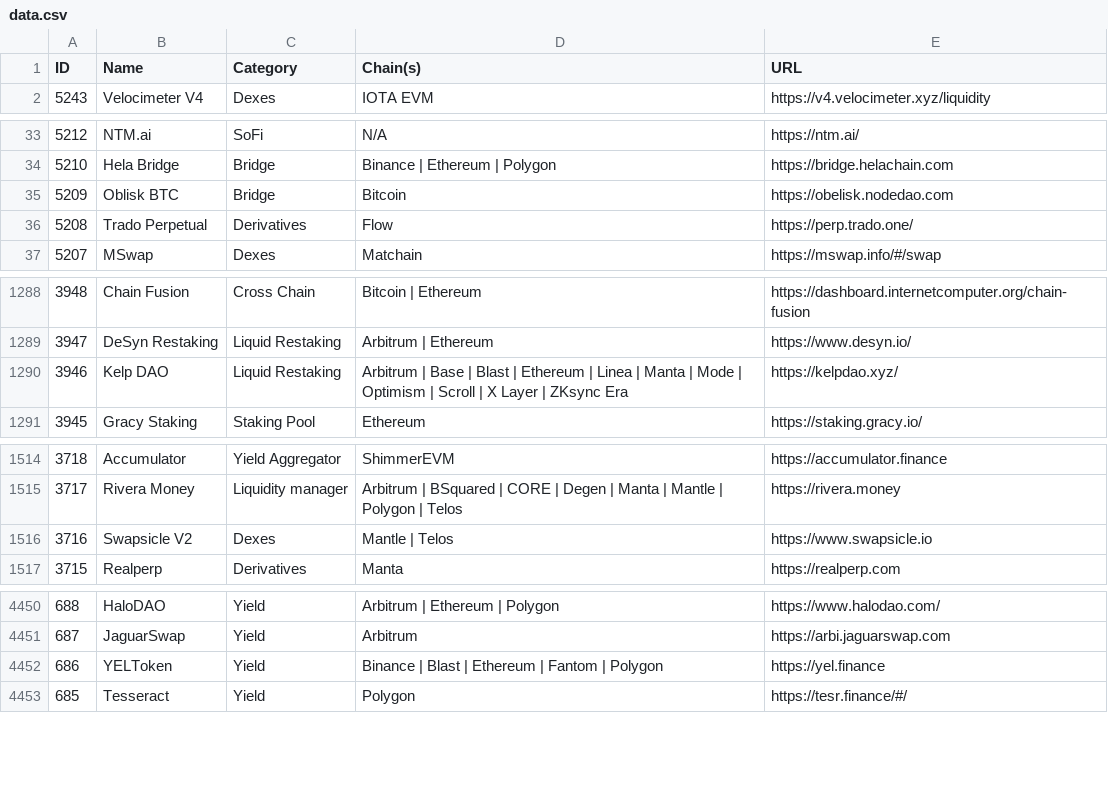
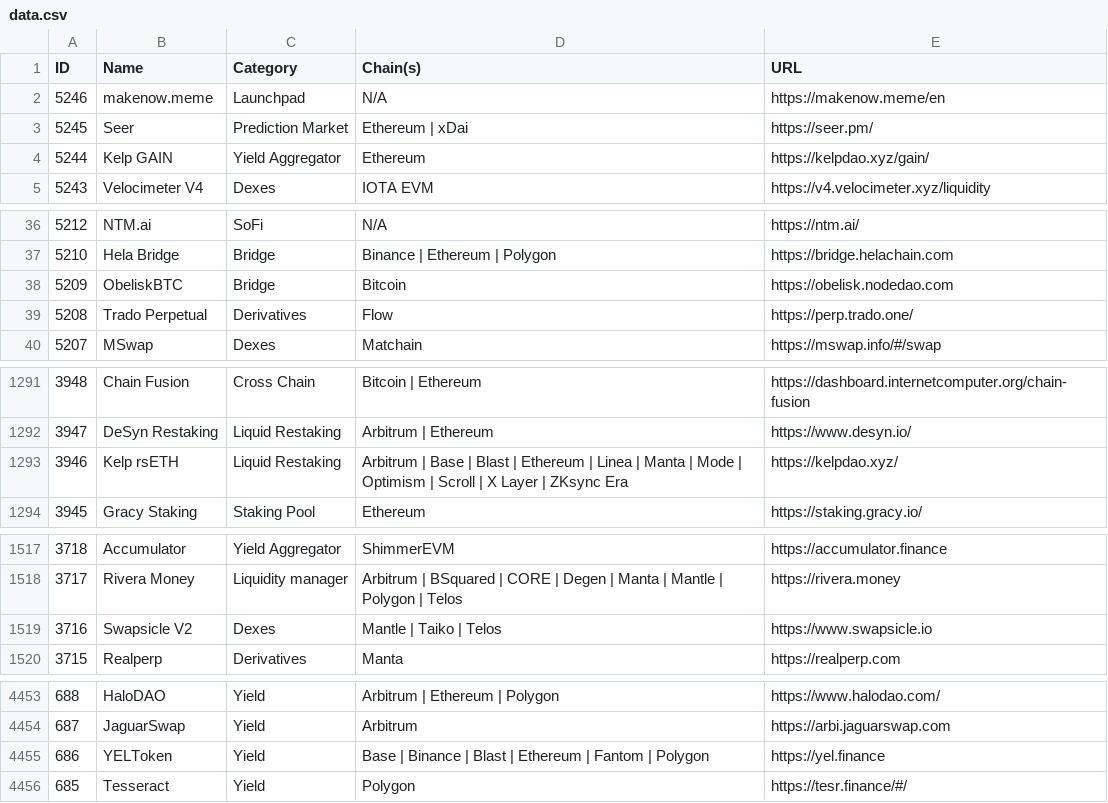
Before and after one commit to pmuens/defi-llama-watcher, a CSV file: data.csv, drawn as a sheet; only a part is shown, gaps mark what is left out.

Commit message:
Update data.csv

```diff
--- a/data.csv
+++ b/data.csv
@@ -1,2 +1,5 @@
 ID,Name,Category,Chain(s),URL
+5246,makenow.meme,Launchpad,N/A,https://makenow.meme/en
+5245,Seer,Prediction Market,Ethereum | xDai,https://seer.pm/
+5244,Kelp GAIN,Yield Aggregator,Ethereum,https://kelpdao.xyz/gain/
 5243,Velocimeter V4,Dexes,IOTA EVM,https://v4.velocimeter.xyz/liquidity
@@ -34,3 +37,3 @@ ID,Name,Category,Chain(s),URL
 5210,Hela Bridge,Bridge,Binance | Ethereum | Polygon,https://bridge.helachain.com
-5209,Oblisk BTC,Bridge,Bitcoin,https://obelisk.nodedao.com
+5209,ObeliskBTC,Bridge,Bitcoin,https://obelisk.nodedao.com
 5208,Trado Perpetual,Derivatives,Flow,https://perp.trado.one/
@@ -1289,3 +1292,3 @@ ID,Name,Category,Chain(s),URL
 3947,DeSyn Restaking,Liquid Restaking,Arbitrum | Ethereum,https://www.desyn.io/
-3946,Kelp DAO,Liquid Restaking,Arbitrum | Base | Blast | Ethereum | Linea | Manta | Mode | Optimism | Scroll | X Layer | ZKsync Era,https://kelpdao.xyz/
+3946,Kelp rsETH,Liquid Restaking,Arbitrum | Base | Blast | Ethereum | Linea | Manta | Mode | Optimism | Scroll | X Layer | ZKsync Era,https://kelpdao.xyz/
 3945,Gracy Staking,Staking Pool,Ethereum,https://staking.gracy.io/
@@ -1515,3 +1518,3 @@ ID,Name,Category,Chain(s),URL
 3717,Rivera Money,Liquidity manager,Arbitrum | BSquared | CORE | Degen | Manta | Mantle | Polygon | Telos,https://rivera.money
-3716,Swapsicle V2,Dexes,Mantle | Telos,https://www.swapsicle.io
+3716,Swapsicle V2,Dexes,Mantle | Taiko | Telos,https://www.swapsicle.io
 3715,Realperp,Derivatives,Manta,https://realperp.com
@@ -4451,3 +4454,3 @@ ID,Name,Category,Chain(s),URL
 687,JaguarSwap,Yield,Arbitrum,https://arbi.jaguarswap.com
-686,YELToken,Yield,Binance | Blast | Ethereum | Fantom | Polygon,https://yel.finance
+686,YELToken,Yield,Base | Binance | Blast | Ethereum | Fantom | Polygon,https://yel.finance
 685,Tesseract,Yield,Polygon,https://tesr.finance/#/
```
